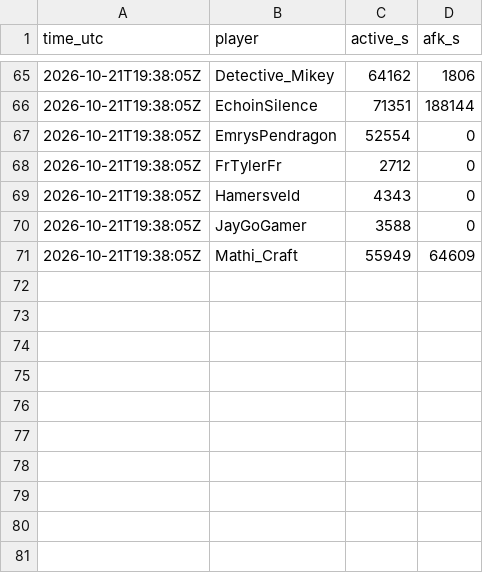
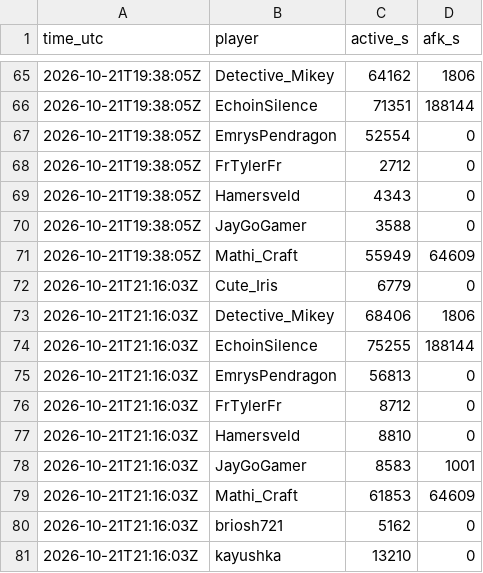
Before and after one commit to mathijsboogaert/Voxel, a CSV file: docs/data/afk-history.csv, drawn as a sheet; only a part is shown, gaps mark what is left out; the diff names each change by its address in the sheet, - before the commit and + after, or states it on an @@ line.

```diff
--- a/docs/data/afk-history.csv
+++ b/docs/data/afk-history.csv
+row 72: 2026-10-21T21:16:03Z | Cute_Iris | 6779 | 0
+row 73: 2026-10-21T21:16:03Z | Detective_Mikey | 68406 | 1806
+row 74: 2026-10-21T21:16:03Z | EchoinSilence | 75255 | 188144
+row 75: 2026-10-21T21:16:03Z | EmrysPendragon | 56813 | 0
+row 76: 2026-10-21T21:16:03Z | FrTylerFr | 8712 | 0
+row 77: 2026-10-21T21:16:03Z | Hamersveld | 8810 | 0
+row 78: 2026-10-21T21:16:03Z | JayGoGamer | 8583 | 1001
+row 79: 2026-10-21T21:16:03Z | Mathi_Craft | 61853 | 64609
+row 80: 2026-10-21T21:16:03Z | briosh721 | 5162 | 0
+row 81: 2026-10-21T21:16:03Z | kayushka | 13210 | 0
```
Also changed, not shown: docs/data/voxel-hourly.csv, docs/data/voxel-sessions.csv, 5 other files.
